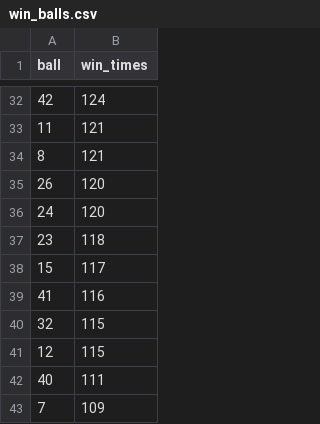
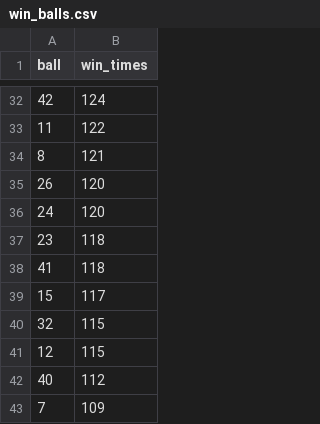
Before and after one commit to ukrduino/MSL, a CSV file: win_balls.csv, drawn as a sheet; only a part is shown, gaps mark what is left out; the diff covers the shown part only.

```diff
--- a/win_balls.csv
+++ b/win_balls.csv
@@ -32,3 +32,3 @@ ball,win_times
 42,124
-11,121
+11,122
 8,121
@@ -37,7 +37,7 @@ ball,win_times
 23,118
+41,118
 15,117
-41,116
 32,115
 12,115
-40,111
+40,112
 7,109
```
Also changed, not shown: 6 added rows, 6 removed rows, 5 moved rows and 4 edited cells elsewhere in this file, MSL.csv, win_balls_3.csv, 6 other files.
